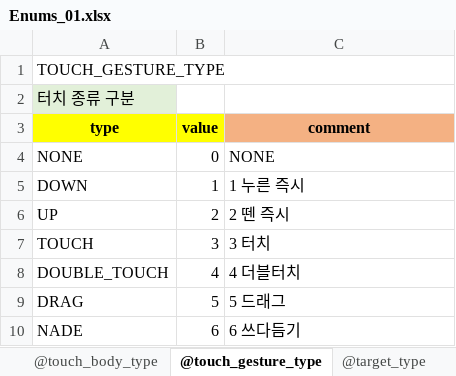
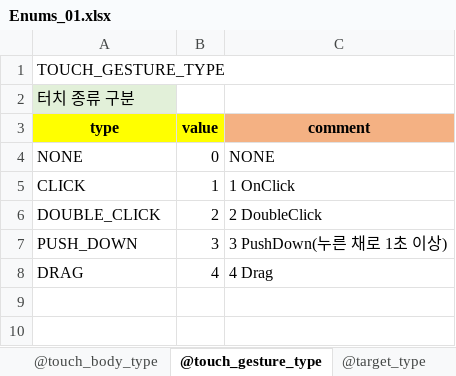
Before and after one commit to shanash/ZeroOne, an Excel workbook: Android/ExcelData/Enums_01.xlsx, sheet @touch_gesture_type, drawn as a sheet; values as stored, in another font and other column widths than the file's, no borders; removed rows and columns are numbered as before the commit, all else as after; the diff names each change by its address in the sheet, - before the commit and + after, or states it on an @@ line.

```diff
--- a/Android/ExcelData/Enums_01.xlsx (sheet @touch_gesture_type)
+++ b/Android/ExcelData/Enums_01.xlsx (sheet @touch_gesture_type)
-row 5: DOWN | 1 | 1 누른 즉시
-row 6: UP | 2 | 2 뗀 즉시
-row 7: TOUCH | 3 | 3 터치
-row 8: DOUBLE_TOUCH | 4 | 4 더블터치
+row 5: CLICK | 1 | 1 OnClick
+row 6: DOUBLE_CLICK | 2 | 2 DoubleClick
+row 7: PUSH_DOWN | 3 | 3 PushDown(누른 채로 1초 이상)
-B8 (value): 5
+B8 (value): 4
-C8 (comment): 5 드래그
+C8 (comment): 4 Drag
-row 10: NADE | 6 | 6 쓰다듬기
```
Also changed, not shown: sheet @touch_body_type, Android/ExcelData/L2DTouchReaction.xlsx.
